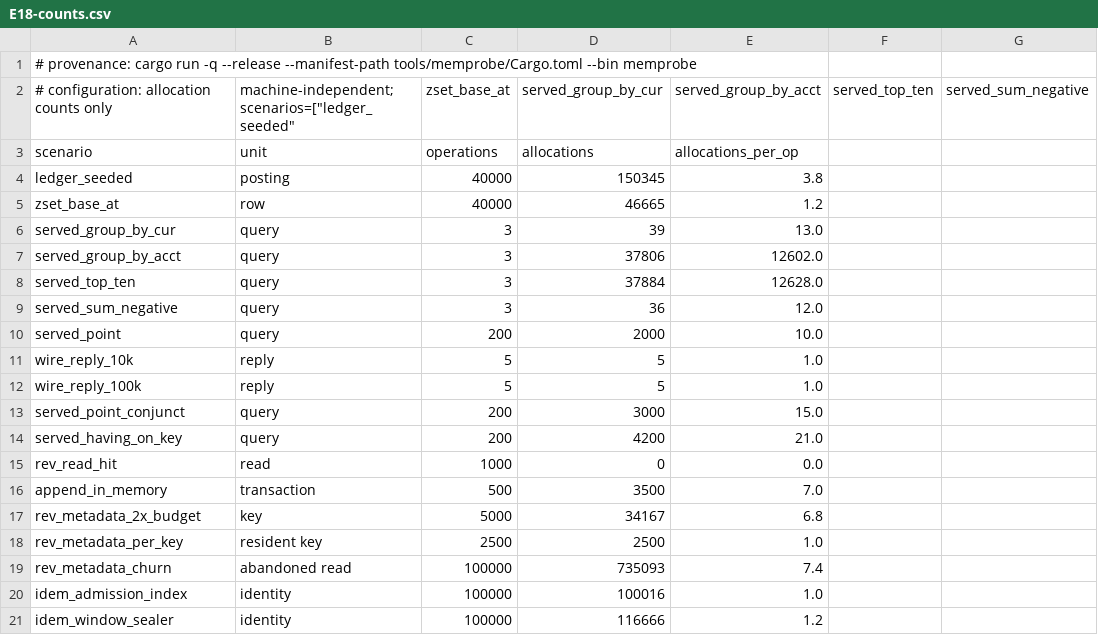
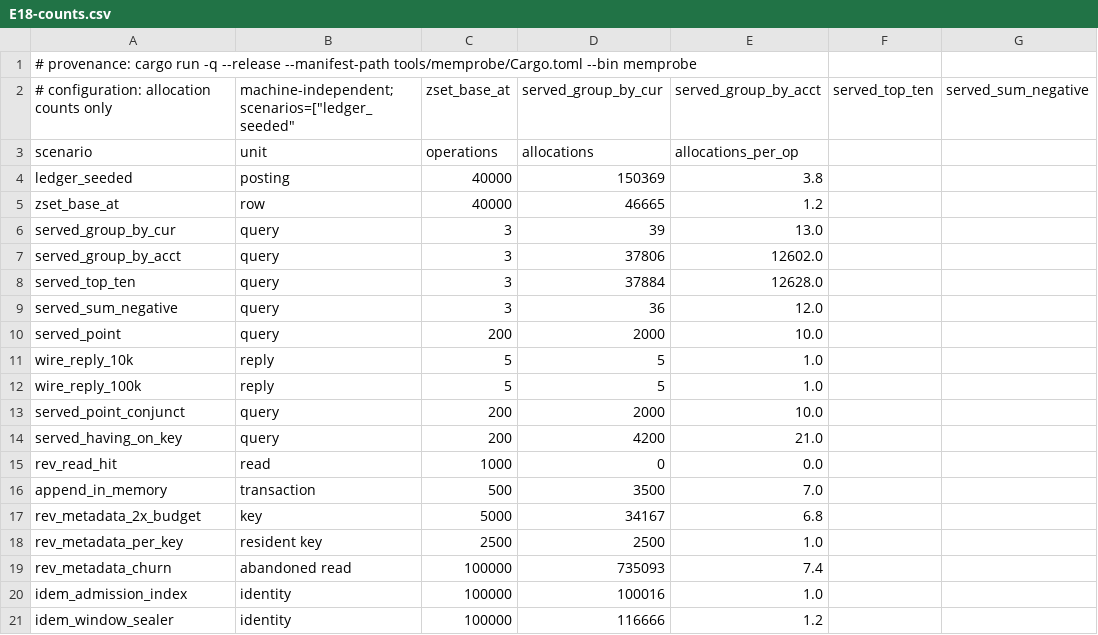
Before and after one commit to shbiebs/niles, a CSV file: results/E18-counts.csv, drawn as a sheet; only a part is shown; the diff names each change by its address in the sheet, - before the commit and + after, or states it on an @@ line.

```diff
--- a/results/E18-counts.csv
+++ b/results/E18-counts.csv
-D4: 150345
+D4: 150369
-D13: 3000
+D13: 2000
-E13: 15.0
+E13: 10.0
```
Also changed, not shown: results/E18-memory.csv, 3 other files.
